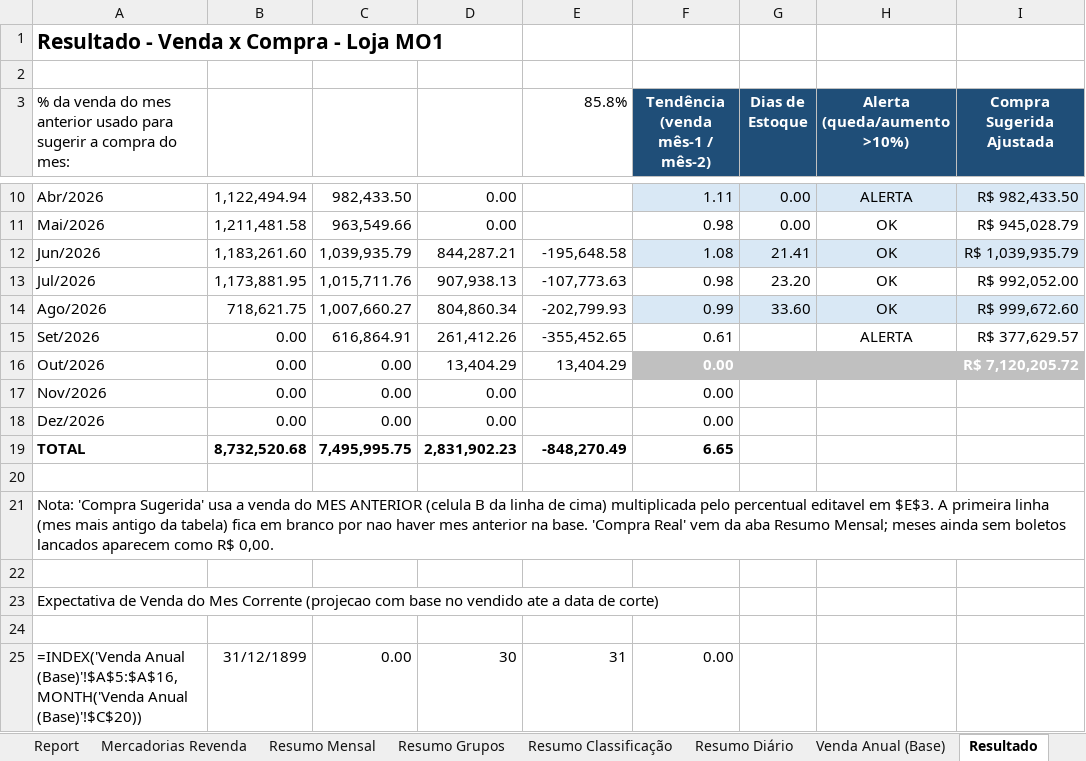
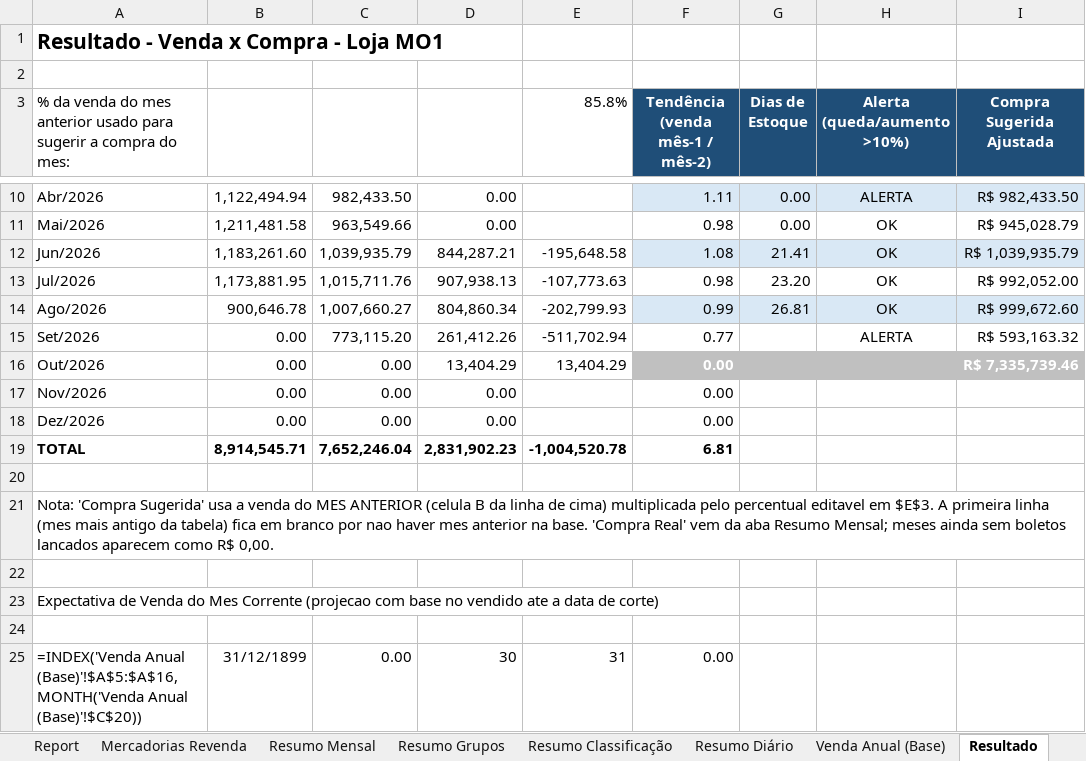
Before and after one commit to neilianesilva2408-collab/boletos---mercadinho, an Excel workbook: boletos mo1.xlsx, sheet Resultado, drawn as a sheet; only a part is shown, gaps mark what is left out; values as stored, in another font and other column widths than the file's, no borders; the diff names each change by its address in the sheet, - before the commit and + after, or states it on an @@ line.

```diff
--- a/boletos mo1.xlsx (sheet Resultado)
+++ b/boletos mo1.xlsx (sheet Resultado)
-B14: 718,621.75
+B14: 900,646.78
-G14 (Dias de Estoque): 33.60
+G14 (Dias de Estoque): 26.81
-C15: 616,864.91
+C15: 773,115.20
-E15 (85.8%): -355,452.65
+E15 (85.8%): -511,702.94
-F15 (Tendência (venda mês-1 / mês-2)): 0.61
+F15 (Tendência (venda mês-1 / mês-2)): 0.77
-I15 (Compra Sugerida Ajustada): R$ 377,629.57
+I15 (Compra Sugerida Ajustada): R$ 593,163.32
-I16 (Compra Sugerida Ajustada): R$ 7,120,205.72
+I16 (Compra Sugerida Ajustada): R$ 7,335,739.46
-B19: 8,732,520.68
+B19: 8,914,545.71
-C19: 7,495,995.75
+C19: 7,652,246.04
-E19 (85.8%): -848,270.49
+E19 (85.8%): -1,004,520.78
-F19 (Tendência (venda mês-1 / mês-2)): 6.65
+F19 (Tendência (venda mês-1 / mês-2)): 6.81
```
Also changed, not shown: sheet Venda Anual (Base), boletos mo2.xlsx, 5 other files.
